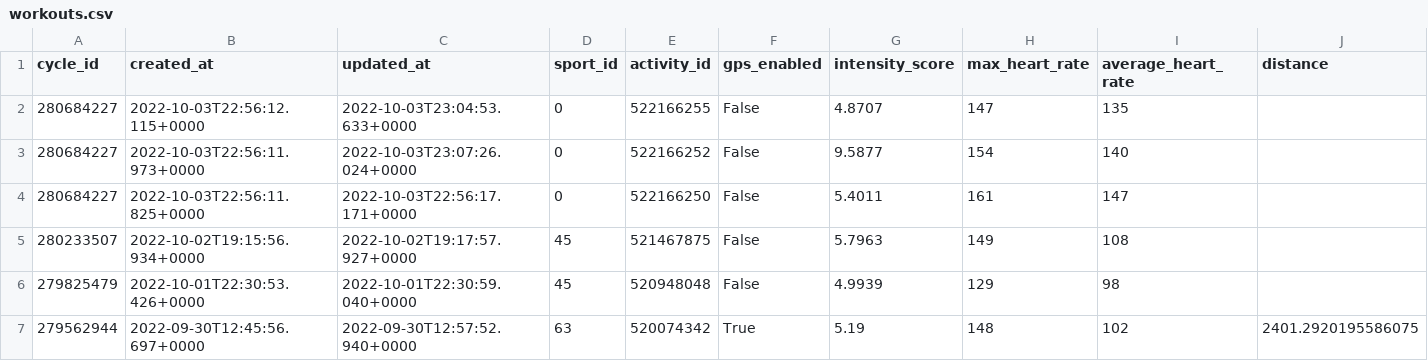
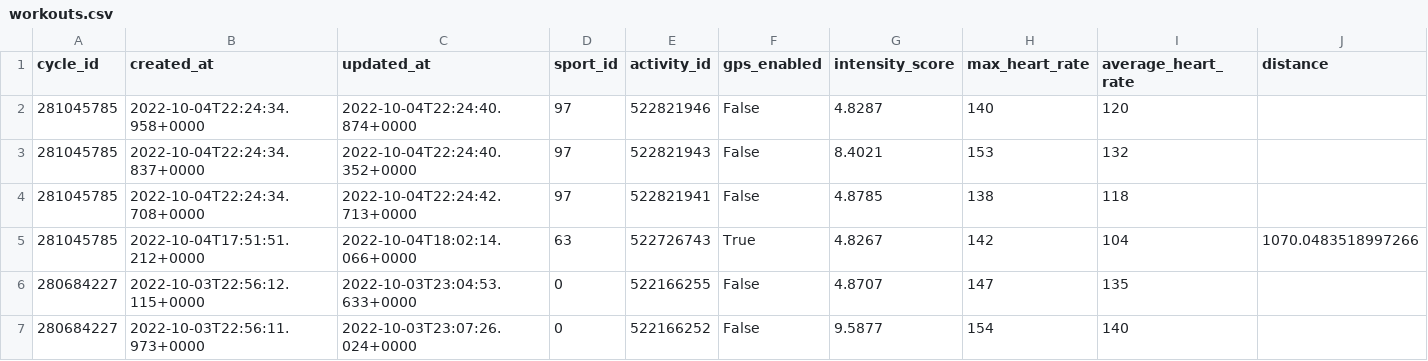
Before and after one commit to jrozra200/jakes_health_kit, a CSV file: data/workouts.csv, drawn as a sheet; only a part is shown; the shorter side is filled out with more unchanged rows; rows hold the shown columns only; the diff names each change by its address in the sheet, - before the commit and + after, or states it on an @@ line.

```diff
--- a/data/workouts.csv
+++ b/data/workouts.csv
+row 2: 281045785 | 2022-10-04T22:24:34.958+0000 | 2022-10-04T22:24:40.874+0000 | 97 | 522821946 | False | 4.8287 | 140 | 120
+row 3: 281045785 | 2022-10-04T22:24:34.837+0000 | 2022-10-04T22:24:40.352+0000 | 97 | 522821943 | False | 8.4021 | 153 | 132
+row 4: 281045785 | 2022-10-04T22:24:34.708+0000 | 2022-10-04T22:24:42.713+0000 | 97 | 522821941 | False | 4.8785 | 138 | 118
+row 5: 281045785 | 2022-10-04T17:51:51.212+0000 | 2022-10-04T18:02:14.066+0000 | 63 | 522726743 | True | 4.8267 | 142 | 104 | 1070.0483518997266
```
Also changed, not shown: data/cycles.csv, data/recovery.csv, 2 other files.
